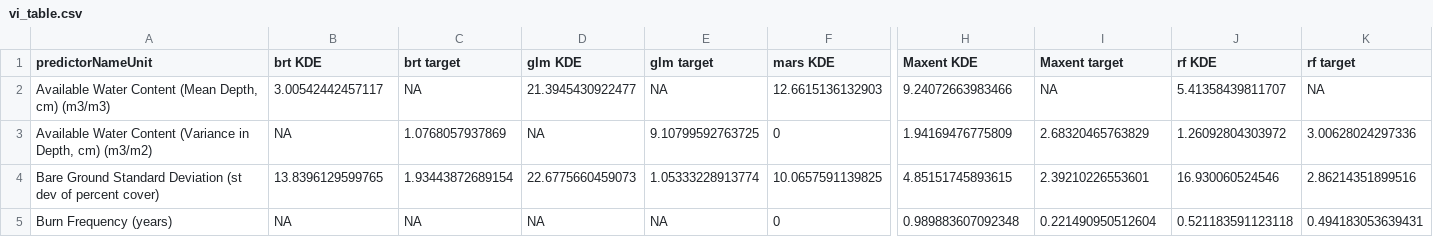
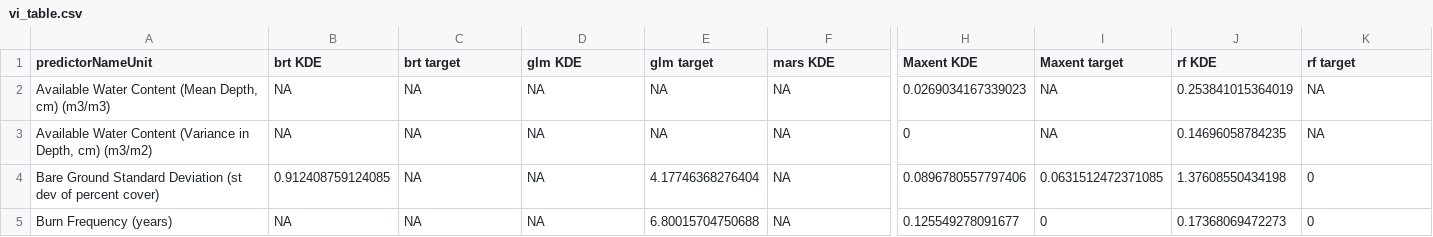
Before and after one commit to pederengelstad/inhabit_sandbox, a CSV file: species/ventenata/vi_table.csv, drawn as a sheet; only a part is shown, gaps mark what is left out; the diff covers the shown part only; the diff names each change by its address in the sheet, - before the commit and + after, or states it on an @@ line.

```diff
--- a/species/ventenata/vi_table.csv
+++ b/species/ventenata/vi_table.csv
-B2 (brt KDE): 3.00542442457117
+B2 (brt KDE): NA
-D2 (glm KDE): 21.3945430922477
+D2 (glm KDE): NA
-F2 (mars KDE): 12.6615136132903
+F2 (mars KDE): NA
-H2 (Maxent KDE): 9.24072663983466
+H2 (Maxent KDE): 0.0269034167339023
-J2 (rf KDE): 5.41358439811707
+J2 (rf KDE): 0.253841015364019
-C3 (brt target): 1.0768057937869
+C3 (brt target): NA
-E3 (glm target): 9.10799592763725
+E3 (glm target): NA
-F3 (mars KDE): 0
+F3 (mars KDE): NA
-H3 (Maxent KDE): 1.94169476775809
+H3 (Maxent KDE): 0
-I3 (Maxent target): 2.68320465763829
+I3 (Maxent target): NA
-J3 (rf KDE): 1.26092804303972
+J3 (rf KDE): 0.14696058784235
-K3 (rf target): 3.00628024297336
+K3 (rf target): NA
-B4 (brt KDE): 13.8396129599765
+B4 (brt KDE): 0.912408759124085
-C4 (brt target): 1.93443872689154
+C4 (brt target): NA
-D4 (glm KDE): 22.6775660459073
+D4 (glm KDE): NA
-E4 (glm target): 1.05333228913774
+E4 (glm target): 4.17746368276404
-F4 (mars KDE): 10.0657591139825
+F4 (mars KDE): NA
-H4 (Maxent KDE): 4.85151745893615
+H4 (Maxent KDE): 0.0896780557797406
-I4 (Maxent target): 2.39210226553601
+I4 (Maxent target): 0.0631512472371085
-J4 (rf KDE): 16.930060524546
+J4 (rf KDE): 1.37608550434198
-K4 (rf target): 2.86214351899516
+K4 (rf target): 0
-E5 (glm target): NA
+E5 (glm target): 6.80015704750688
-F5 (mars KDE): 0
+F5 (mars KDE): NA
-H5 (Maxent KDE): 0.989883607092348
+H5 (Maxent KDE): 0.125549278091677
-I5 (Maxent target): 0.221490950512604
+I5 (Maxent target): 0
-J5 (rf KDE): 0.521183591123118
+J5 (rf KDE): 0.17368069472273
-K5 (rf target): 0.494183053639431
+K5 (rf target): 0
```
Also changed, not shown: 2 removed rows and 100 edited cells elsewhere in this file, 1 other file.
